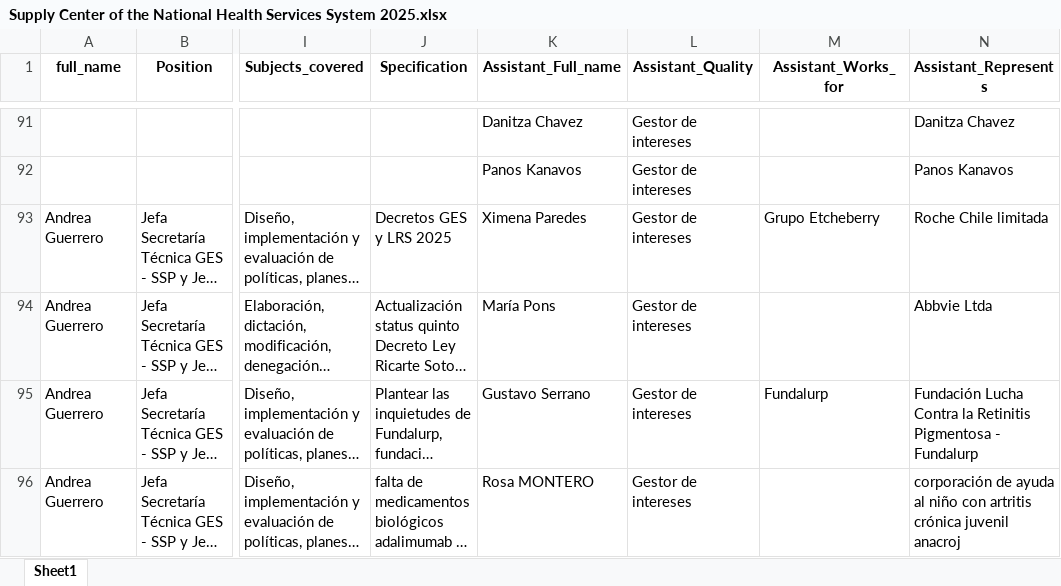
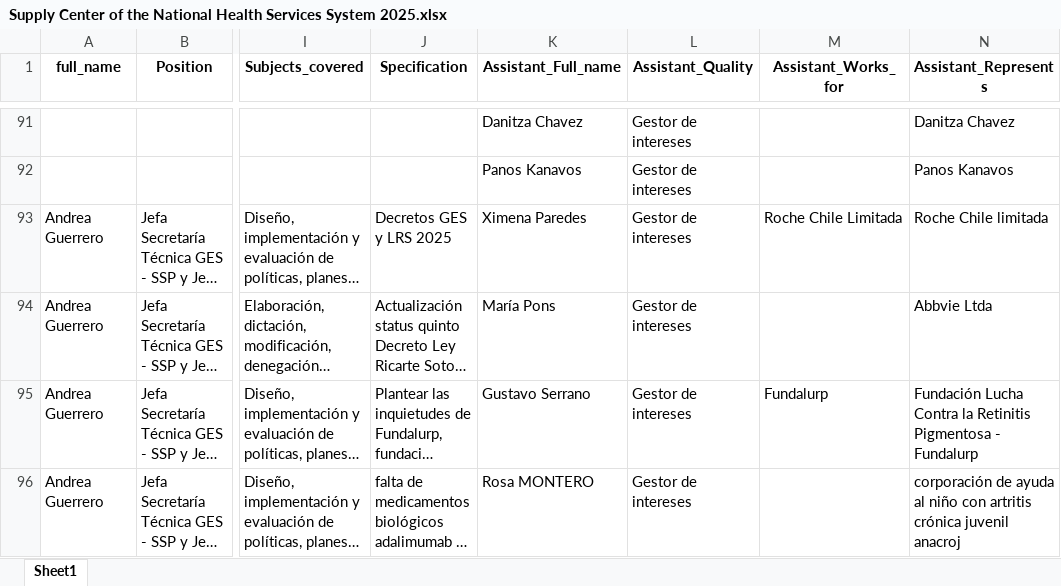
Before and after one commit to mariswarycharan/Chile_Ley_del_Lobby_Project, an Excel workbook: output/2025/scraped_data/Supply Center of the National Health Services System 2025.xlsx, sheet Sheet1, drawn as a sheet; only a part is shown, gaps mark what is left out; long unchanged cells end in …; values as stored, in another font and other column widths than the file's, no borders; the diff covers the shown part only; the diff names each change by its address in the sheet, - before the commit and + after, or states it on an @@ line.

```diff
--- a/output/2025/scraped_data/Supply Center of the National Health Services System 2025.xlsx (sheet Sheet1)
+++ b/output/2025/scraped_data/Supply Center of the National Health Services System 2025.xlsx (sheet Sheet1)
-M93 (Assistant_Works_for): Grupo Etcheberry
+M93 (Assistant_Works_for): Roche Chile Limitada
```
Also changed, not shown: 9 added rows, 1 removed row, 1 moved row and 11 edited cells elsewhere in this sheet, output/2025/scraped_data/Institute of Public Health 2025.xlsx, output/2025/scraped_data/Ministry of Health 2025.xlsx, 18 other files.
